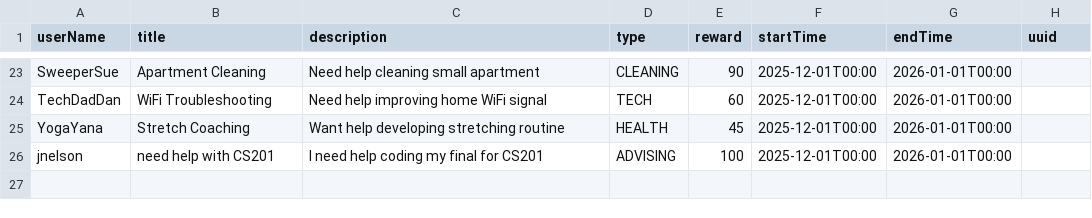
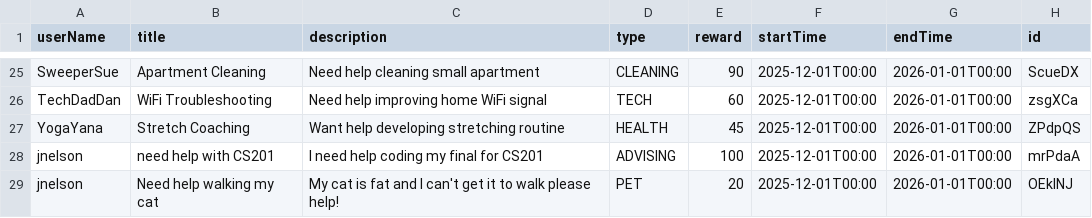
Before and after one commit to jakeSNelson1749/contracthaven201, a CSV file: Data/fakePostData.csv, drawn as a sheet; only a part is shown, gaps mark what is left out; addresses are those after the commit; the diff covers the shown part only; the diff names each change by its address in the sheet, - before the commit and + after, or states it on an @@ line.

```diff
--- a/Data/fakePostData.csv
+++ b/Data/fakePostData.csv
-H1: uuid
+H1: id
-H25 (id): (empty)
+H25 (id): ScueDX
-H26 (id): (empty)
+H26 (id): zsgXCa
-H27 (id): (empty)
+H27 (id): ZPdpQS
-H28 (id): (empty)
+H28 (id): mrPdaA
+row 29: jnelson | Need help walking my cat | My cat is fat and I can't get it to walk please help! | PET | 20 | 2025-12-01T00:00 | 2026-01-01T00:00 | OEkINJ
```
Also changed, not shown: 2 added rows and 30 edited cells elsewhere in this file, 7 other files.
